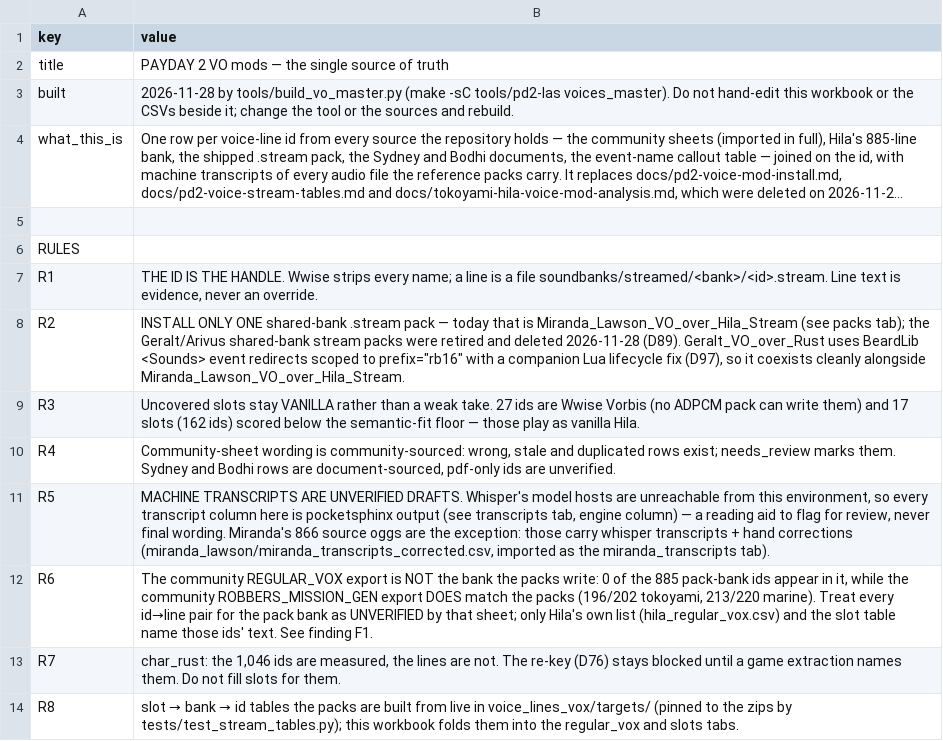
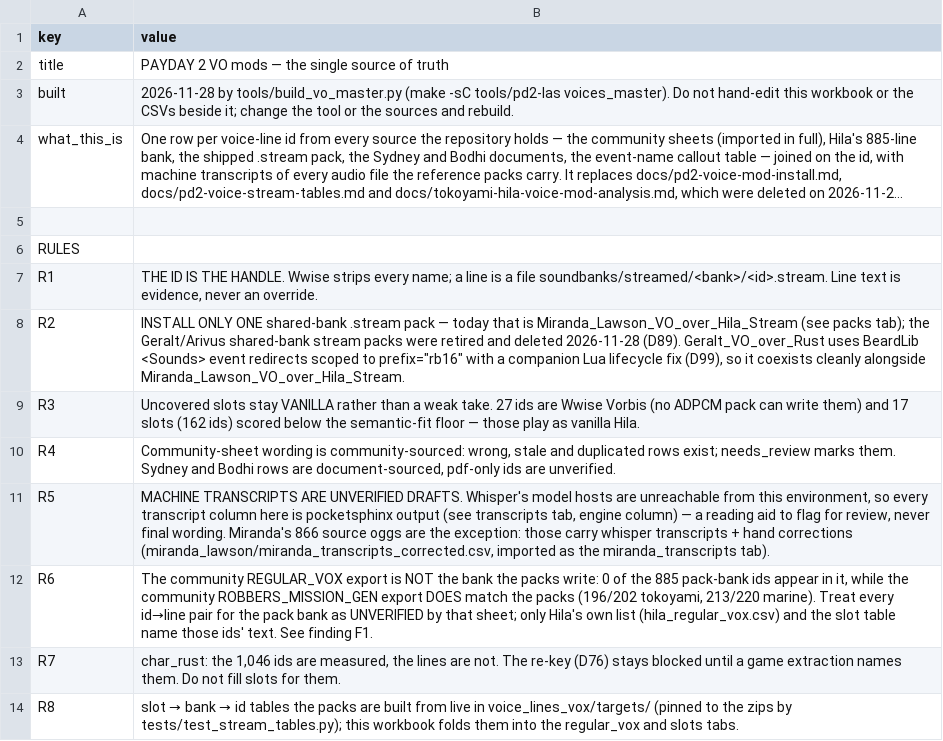
Before and after one commit to Man1nWhite/universal-modder, a CSV file: voice_lines_vox/vo_master/README.csv, drawn as a sheet; only a part is shown; long unchanged cells end in ….

Commit message:
Regenerate the VO workbook after the D97 -> D99 renumber
build_vo_master.py carries the route string into the workbook, so the three CSVs
and the xlsx that is built from them moved with it.

Co-authored-by: arena-agent <297053741+arena-agent@users.noreply.github.com>

```diff
--- a/voice_lines_vox/vo_master/README.csv
+++ b/voice_lines_vox/vo_master/README.csv
@@ -7,3 +7,3 @@ RULES,
 R1,"THE ID IS THE HANDLE. Wwise strips every name; a line is a file soundbanks/streamed/<bank>/<id>.stream. Line text is evidence, never an override."
-R2,"INSTALL ONLY ONE shared-bank .stream pack — today that is Miranda_Lawson_VO_over_Hila_Stream (see packs tab); the Geralt/Arivus shared-bank stream packs were retired and deleted 2026-11-28 (D89). Geralt_VO_over_Rust uses BeardLib <Sounds> event redirects scoped to prefix=""rb16"" with a companion Lua lifecycle fix (D97), so it coexists cleanly alongside Miranda_Lawson_VO_over_Hila_Stream."
+R2,"INSTALL ONLY ONE shared-bank .stream pack — today that is Miranda_Lawson_VO_over_Hila_Stream (see packs tab); the Geralt/Arivus shared-bank stream packs were retired and deleted 2026-11-28 (D89). Geralt_VO_over_Rust uses BeardLib <Sounds> event redirects scoped to prefix=""rb16"" with a companion Lua lifecycle fix (D99), so it coexists cleanly alongside Miranda_Lawson_VO_over_Hila_Stream."
 R3,Uncovered slots stay VANILLA rather than a weak take. 27 ids are Wwise Vorbis (no ADPCM pack can write them) and 17 slots (162 ids) scored below the semantic-fit floor — those play as vanilla Hila.
```
Also changed, not shown: voice_lines_vox/vo_master/coverage.csv, voice_lines_vox/vo_master/packs.csv, 1 other file.
